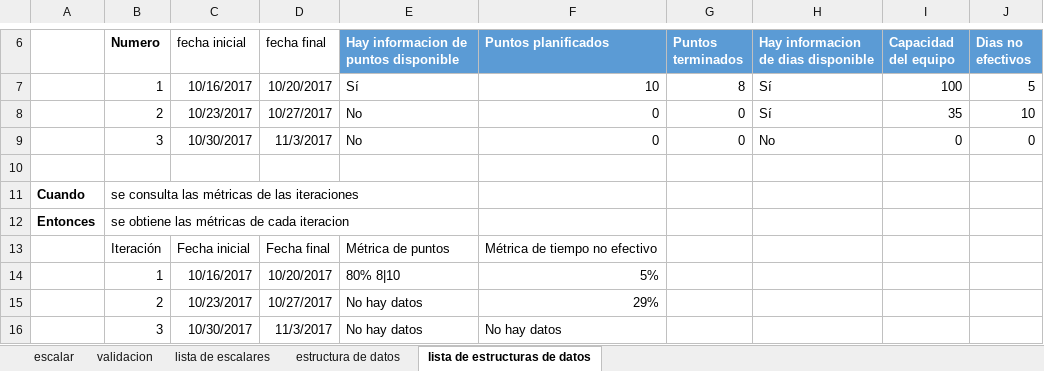
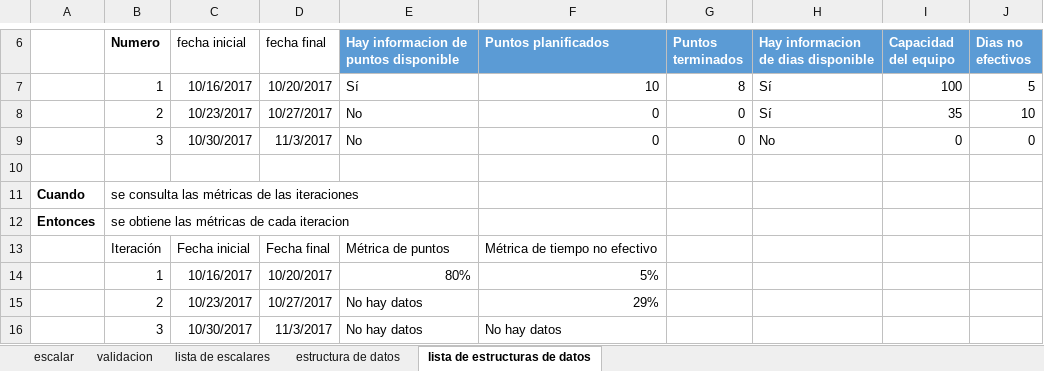
Before and after one commit to oscarcenteno/sm.vb.diseno-con-pruebas-unitarias, an Excel workbook: Materiales/Especificaciones.xlsx, sheet lista de estructuras de datos, drawn as a sheet; only a part is shown, gaps mark what is left out; values as stored, in another font and other column widths than the file's, no borders; table styles not drawn; the diff names each change by its address in the sheet, - before the commit and + after, or states it on an @@ line.

Commit message:
Corrijo compilacion de algoritmo de la estructura de datos de las metricas de la iteracion.

```diff
--- a/Materiales/Especificaciones.xlsx (sheet lista de estructuras de datos)
+++ b/Materiales/Especificaciones.xlsx (sheet lista de estructuras de datos)
-E14: 80% 8|10
+E14: 80%
```
Also changed, not shown: sheet estructura de datos, 3 other files.
